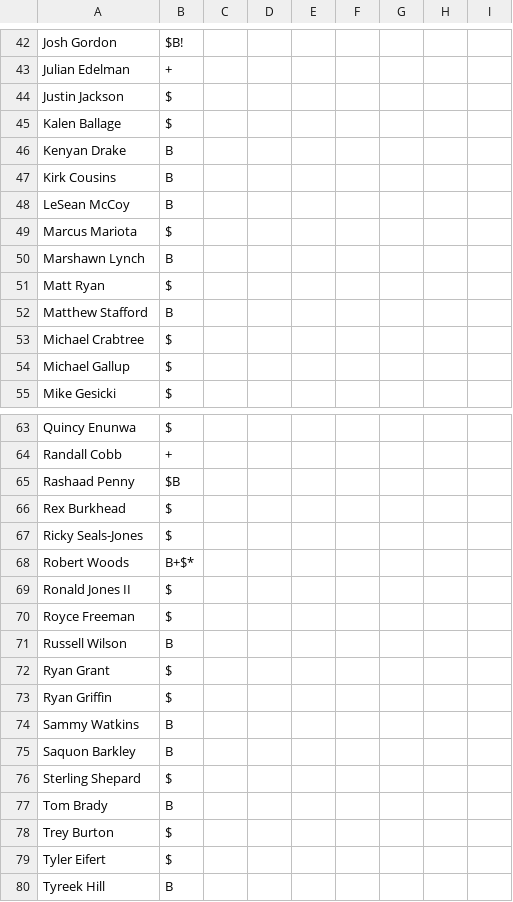
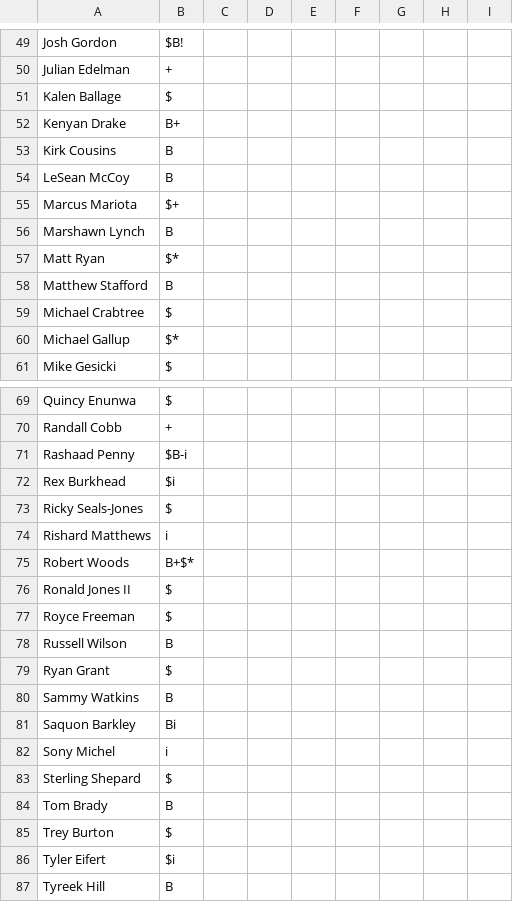
Before and after one commit to nickcjordan/FantasyFootballUI, a CSV file: resources/tags.csv, drawn as a sheet; only a part is shown, gaps mark what is left out; the diff covers the shown part only.

```diff
--- a/resources/tags.csv
+++ b/resources/tags.csv
@@ -43,13 +50,12 @@ Josh Gordon,$B!
 Julian Edelman,+
-Justin Jackson,$
 Kalen Ballage,$
-Kenyan Drake,B
+Kenyan Drake,B+
 Kirk Cousins,B
 LeSean McCoy,B
-Marcus Mariota,$
+Marcus Mariota,$+
 Marshawn Lynch,B
-Matt Ryan,$
+Matt Ryan,$*
 Matthew Stafford,B
 Michael Crabtree,$
-Michael Gallup,$
+Michael Gallup,$*
 Mike Gesicki,$
@@ -64,5 +70,6 @@ Quincy Enunwa,$
 Randall Cobb,+
-Rashaad Penny,$B
-Rex Burkhead,$
+Rashaad Penny,$B-i
+Rex Burkhead,$i
 Ricky Seals-Jones,$
+Rishard Matthews,i
 Robert Woods,B+$*
@@ -72,5 +79,5 @@ Russell Wilson,B
 Ryan Grant,$
-Ryan Griffin,$
 Sammy Watkins,B
-Saquon Barkley,B
+Saquon Barkley,Bi
+Sony Michel,i
 Sterling Shepard,$
@@ -78,3 +85,3 @@ Tom Brady,B
 Trey Burton,$
-Tyler Eifert,$
+Tyler Eifert,$i
 Tyreek Hill,B
```
Also changed, not shown: 8 added rows, 1 removed row and 4 edited cells elsewhere in this file, resources/draftStrategyByRound.csv, 15 other files.
